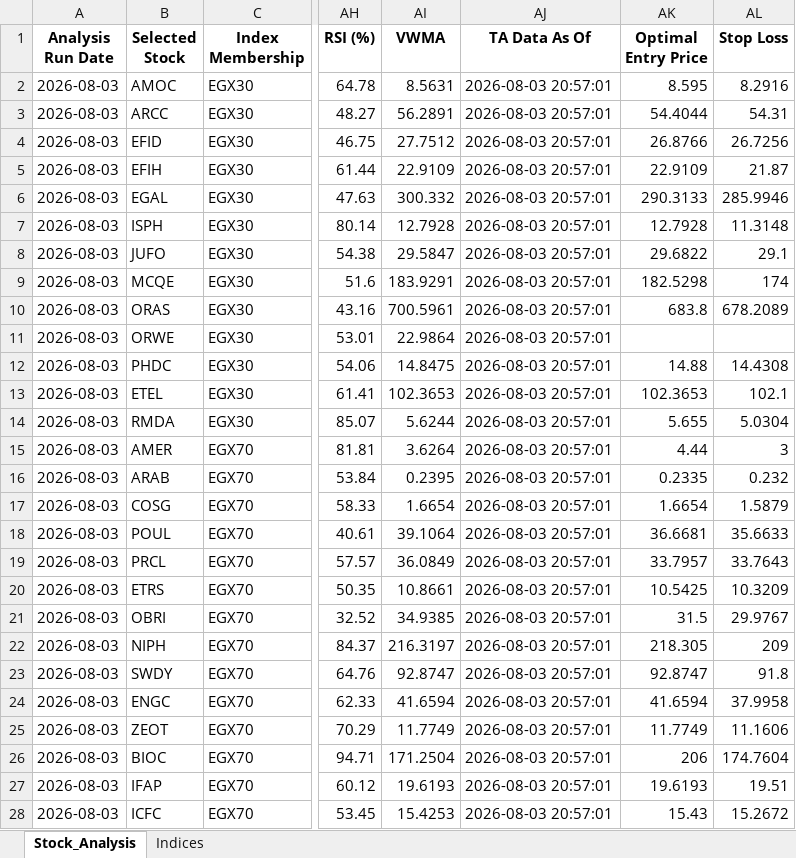
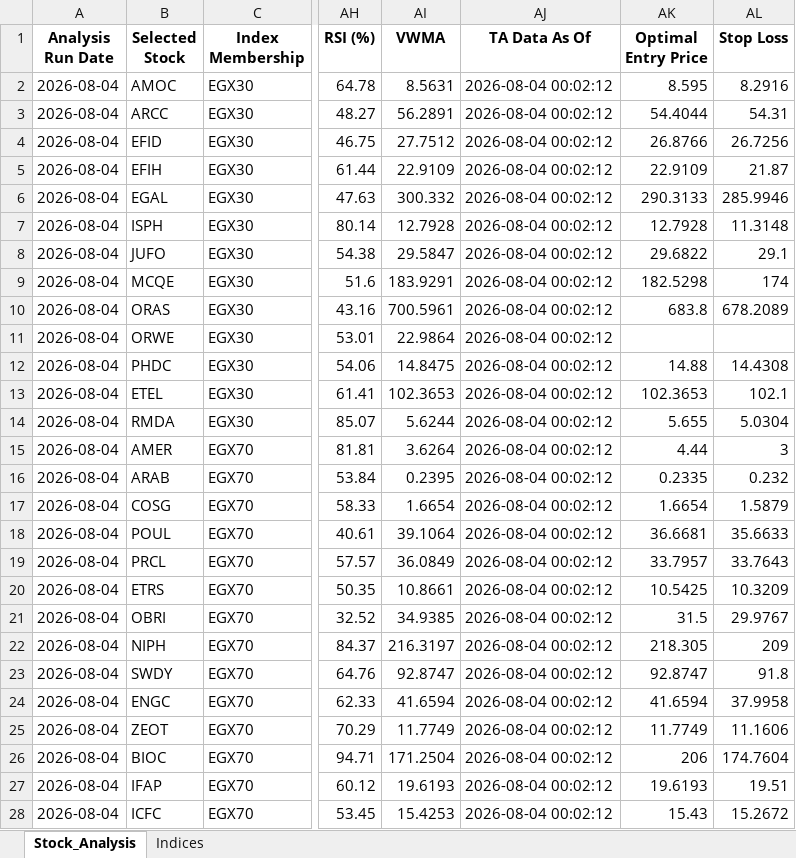
Before and after one commit to ARa2of/egx-stock-analysis, an Excel workbook: Stock_Analysis_Output.xlsx, sheet Stock_Analysis, drawn as a sheet; only a part is shown, gaps mark what is left out; values as stored, in another font and other column widths than the file's, no borders; the diff covers the shown part only; the diff names each change by its address in the sheet, - before the commit and + after, or states it on an @@ line.

```diff
--- a/Stock_Analysis_Output.xlsx (sheet Stock_Analysis)
+++ b/Stock_Analysis_Output.xlsx (sheet Stock_Analysis)
-A2:A28 (Analysis Run Date): 2026-08-03
+A2:A28 (Analysis Run Date): 2026-08-04
-AJ2:AJ28 (TA Data As Of): 2026-08-03 20:57:01
+AJ2:AJ28 (TA Data As Of): 2026-08-04 00:02:12
```
Also changed, not shown: 74 edited cells elsewhere in this sheet, sheet Indices, 2 other files.
